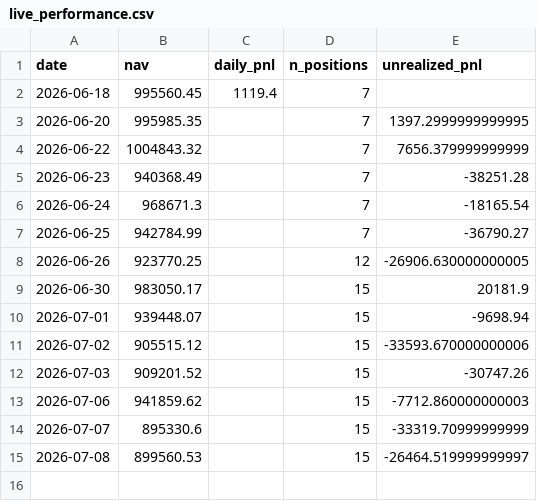
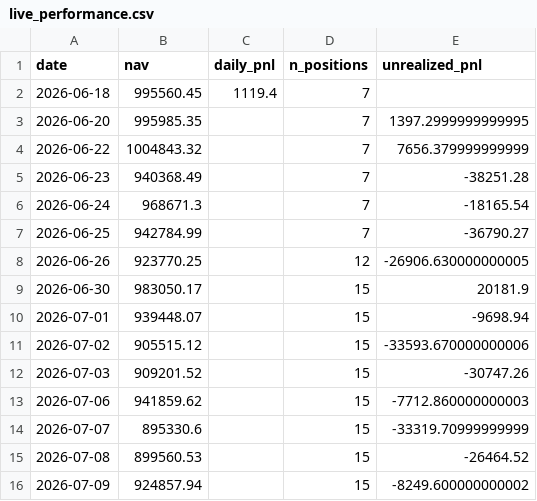
Before and after one commit to isaacnicas/quant-portfolio, a CSV file: data/live_performance.csv, drawn as a sheet.

Commit message:
daily update 2026-07-09

```diff
--- a/data/live_performance.csv
+++ b/data/live_performance.csv
@@ -14,2 +14,3 @@ date,nav,daily_pnl,n_positions,unrealized_pnl
 2026-07-07,895330.6,,15,-33319.70999999999
-2026-07-08,899560.53,,15,-26464.519999999997
+2026-07-08,899560.53,,15,-26464.52
+2026-07-09,924857.94,,15,-8249.600000000002
```
Also changed, not shown: 2 other files.
